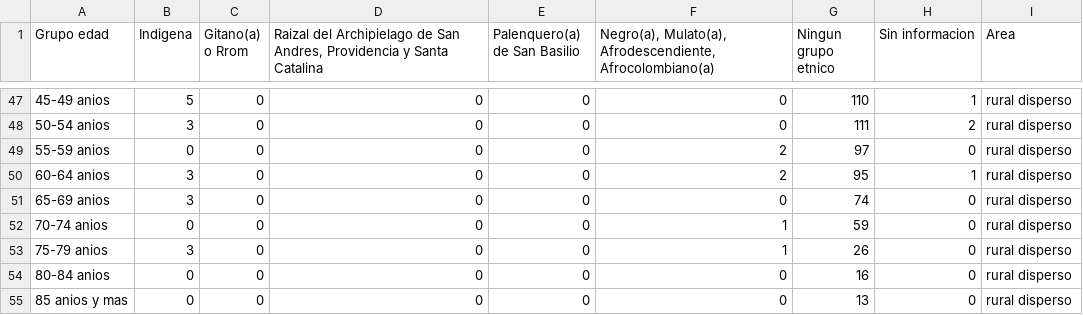
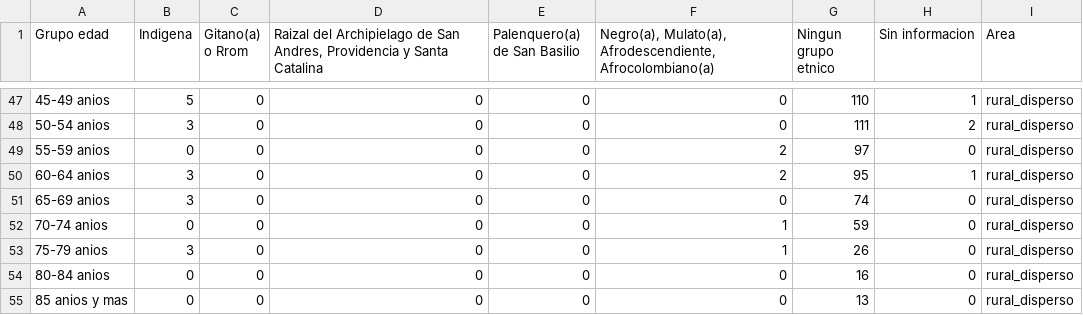
Before and after one commit to Schiavi13/Censo-Viterbo-Caldas-2018, a CSV file: Data/Datasets/caldas_viterbo_12PM.csv, drawn as a sheet; only a part is shown, gaps mark what is left out; the diff covers the shown part only.

```diff
--- a/Data/Datasets/caldas_viterbo_12PM.csv
+++ b/Data/Datasets/caldas_viterbo_12PM.csv
@@ -47,9 +47,9 @@ Grupo edad,Indigena,Gitano(a) o Rrom,"Raizal del Archipielago de San Andres, Pro
-45-49 anios,5,0,0,0,0,110,1,rural disperso
-50-54 anios,3,0,0,0,0,111,2,rural disperso
-55-59 anios,0,0,0,0,2,97,0,rural disperso
-60-64 anios,3,0,0,0,2,95,1,rural disperso
-65-69 anios,3,0,0,0,0,74,0,rural disperso
-70-74 anios,0,0,0,0,1,59,0,rural disperso
-75-79 anios,3,0,0,0,1,26,0,rural disperso
-80-84 anios,0,0,0,0,0,16,0,rural disperso
-85 anios y mas,0,0,0,0,0,13,0,rural disperso
+45-49 anios,5,0,0,0,0,110,1,rural_disperso
+50-54 anios,3,0,0,0,0,111,2,rural_disperso
+55-59 anios,0,0,0,0,2,97,0,rural_disperso
+60-64 anios,3,0,0,0,2,95,1,rural_disperso
+65-69 anios,3,0,0,0,0,74,0,rural_disperso
+70-74 anios,0,0,0,0,1,59,0,rural_disperso
+75-79 anios,3,0,0,0,1,26,0,rural_disperso
+80-84 anios,0,0,0,0,0,16,0,rural_disperso
+85 anios y mas,0,0,0,0,0,13,0,rural_disperso
```
Also changed, not shown: 27 edited cells elsewhere in this file.
